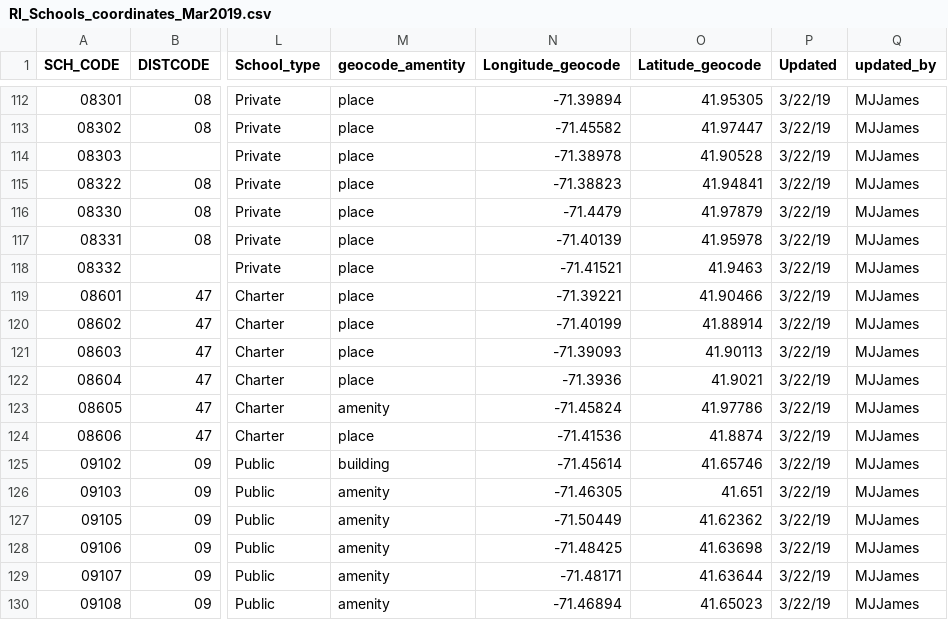
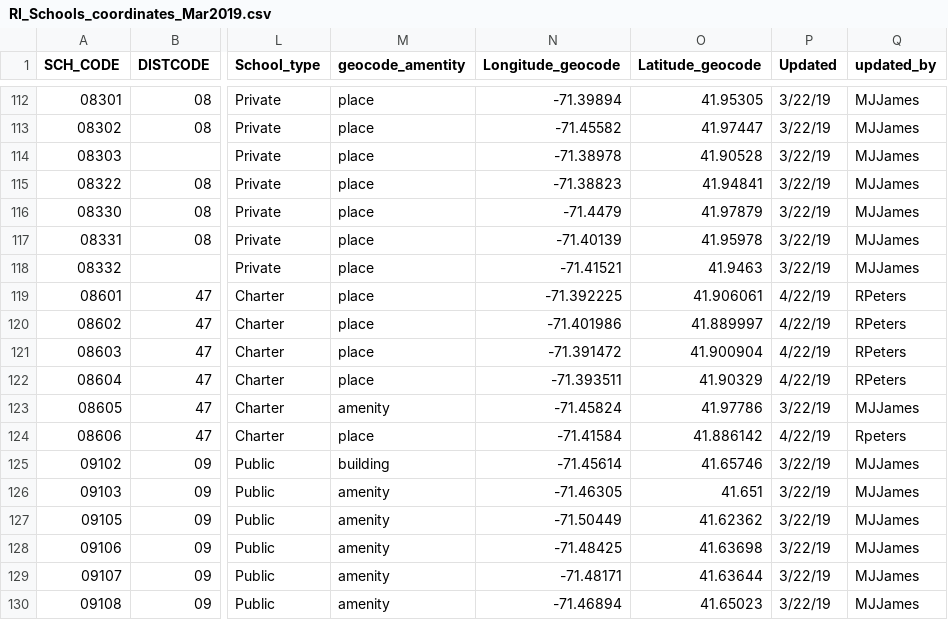
Before and after one commit to rkaypeters/school-mobility, a CSV file: dist/data/RI_Schools_coordinates_Mar2019.csv, drawn as a sheet; only a part is shown, gaps mark what is left out; the diff names each change by its address in the sheet, - before the commit and + after, or states it on an @@ line.

Commit message:
coordinates for streamgraph

```diff
--- a/dist/data/RI_Schools_coordinates_Mar2019.csv
+++ b/dist/data/RI_Schools_coordinates_Mar2019.csv
-N119 (Longitude_geocode): -71.39221
+N119 (Longitude_geocode): -71.392225
-O119 (Latitude_geocode): 41.90466
+O119 (Latitude_geocode): 41.906061
-P119:P122 (Updated): 3/22/19
+P119:P122 (Updated): 4/22/19
-Q119:Q122 (updated_by): MJJames
+Q119:Q122 (updated_by): RPeters
-N120 (Longitude_geocode): -71.40199
+N120 (Longitude_geocode): -71.401986
-O120 (Latitude_geocode): 41.88914
+O120 (Latitude_geocode): 41.889997
-N121 (Longitude_geocode): -71.39093
+N121 (Longitude_geocode): -71.391472
-O121 (Latitude_geocode): 41.90113
+O121 (Latitude_geocode): 41.900904
-N122 (Longitude_geocode): -71.3936
+N122 (Longitude_geocode): -71.393511
-O122 (Latitude_geocode): 41.9021
+O122 (Latitude_geocode): 41.90329
-N124 (Longitude_geocode): -71.41536
+N124 (Longitude_geocode): -71.41584
-O124 (Latitude_geocode): 41.8874
+O124 (Latitude_geocode): 41.886142
-P124 (Updated): 3/22/19
+P124 (Updated): 4/22/19
-Q124 (updated_by): MJJames
+Q124 (updated_by): Rpeters
```
Also changed, not shown: 3 other files.
